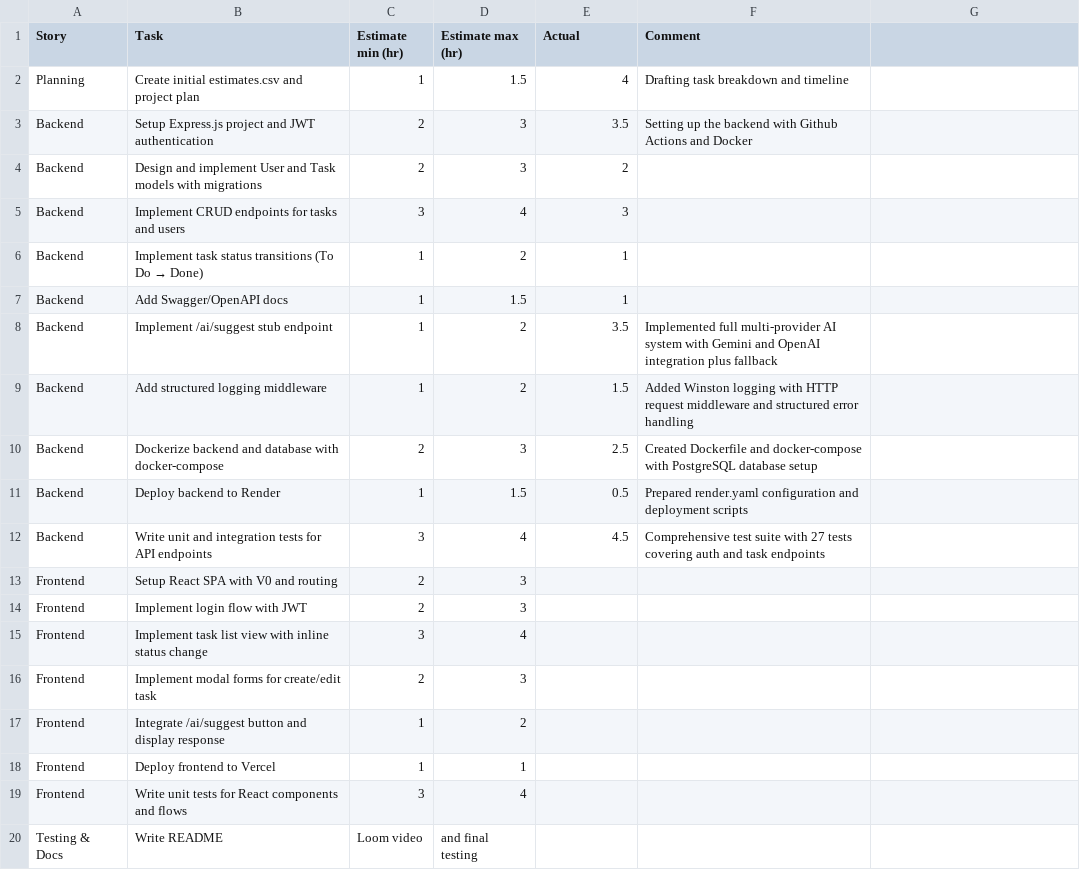
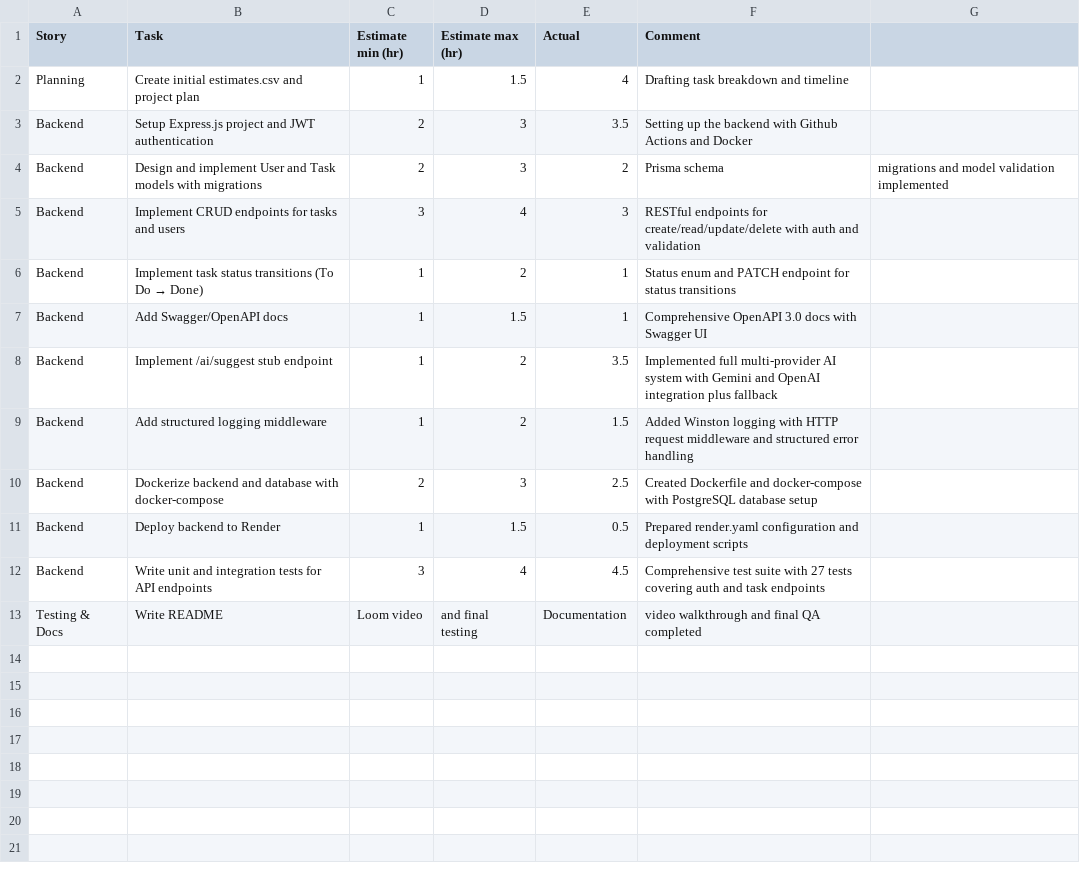
Before and after one commit to Payne680/sprintsync-backend, a CSV file: Estimates.CSV (Challenges).csv, drawn as a sheet.

```diff
--- a/Estimates.CSV (Challenges).csv
+++ b/Estimates.CSV (Challenges).csv
@@ -3,6 +3,6 @@ Planning,Create initial estimates.csv and project plan,1,1.5,4,Drafting task bre
 Backend,Setup Express.js project and JWT authentication,2,3,3.5, Setting up the backend with Github Actions and Docker
-Backend,Design and implement User and Task models with migrations,2,3,2,
-Backend,Implement CRUD endpoints for tasks and users,3,4,3,
-Backend,Implement task status transitions (To Do → Done),1,2,1,
-Backend,Add Swagger/OpenAPI docs,1,1.5,1,
+Backend,Design and implement User and Task models with migrations,2,3,2,Prisma schema, migrations and model validation implemented
+Backend,Implement CRUD endpoints for tasks and users,3,4,3,RESTful endpoints for create/read/update/delete with auth and validation
+Backend,Implement task status transitions (To Do → Done),1,2,1,Status enum and PATCH endpoint for status transitions
+Backend,Add Swagger/OpenAPI docs,1,1.5,1,Comprehensive OpenAPI 3.0 docs with Swagger UI
 Backend,Implement /ai/suggest stub endpoint,1,2,3.5,Implemented full multi-provider AI system with Gemini and OpenAI integration plus fallback
@@ -12,9 +12,2 @@ Backend,Deploy backend to Render,1,1.5,0.5,Prepared render.yaml configuration an
 Backend,Write unit and integration tests for API endpoints,3,4,4.5,Comprehensive test suite with 27 tests covering auth and task endpoints
-Frontend,Setup React SPA with V0 and routing,2,3,,
-Frontend,Implement login flow with JWT,2,3,,
-Frontend,Implement task list view with inline status change,3,4,,
-Frontend,Implement modal forms for create/edit task,2,3,,
-Frontend,Integrate /ai/suggest button and display response,1,2,,
-Frontend,Deploy frontend to Vercel,1,1,,
-Frontend,Write unit tests for React components and flows,3,4,,
-Testing & Docs,Write README,Loom video,and final testing,,
+Testing & Docs,Write README,Loom video,and final testing,Documentation, video walkthrough and final QA completed
```
Also changed, not shown: 5 other files.
